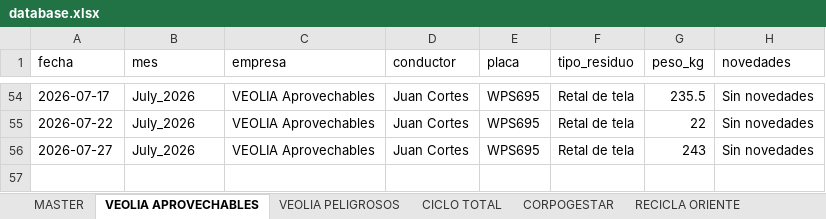
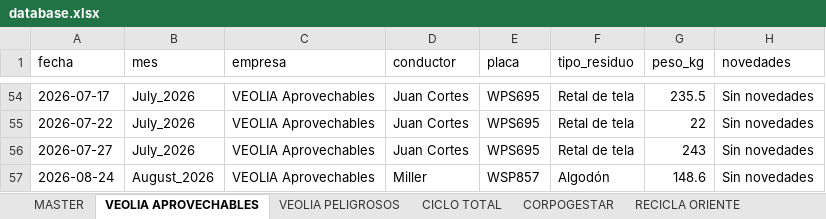
Before and after one commit to alejandraho013/registro-salida-residuos, an Excel workbook: database.xlsx, sheet VEOLIA APROVECHABLES, drawn as a sheet; only a part is shown, gaps mark what is left out; values as stored, in another font and other column widths than the file's, no borders; the diff names each change by its address in the sheet, - before the commit and + after, or states it on an @@ line.

Commit message:
Reg_VEOLIA Aprovechables_WSP857_20260824_210058

```diff
--- a/database.xlsx (sheet VEOLIA APROVECHABLES)
+++ b/database.xlsx (sheet VEOLIA APROVECHABLES)
+row 57: 2026-08-24 | August_2026 | VEOLIA Aprovechables | Miller | WSP857 | Algodón | 148.6 | Sin novedades
```
Also changed, not shown: sheet MASTER.
